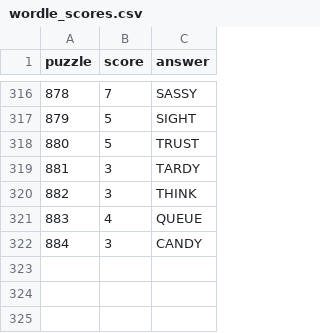
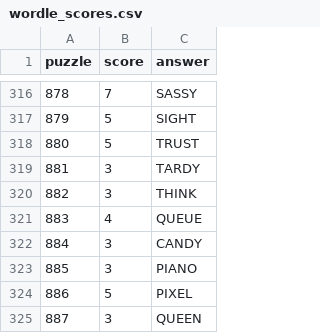
Before and after one commit to jdonland/jdonland.github.io, a CSV file: posts/wordle_scores/wordle_scores.csv, drawn as a sheet; only a part is shown, gaps mark what is left out.

```diff
--- a/posts/wordle_scores/wordle_scores.csv
+++ b/posts/wordle_scores/wordle_scores.csv
@@ -322 +322,4 @@ puzzle,score,answer
 884,3,CANDY
+885,3,PIANO
+886,5,PIXEL
+887,3,QUEEN
```
Also changed, not shown: posts/connections_scores/connections_scores.csv, posts/crossword_times/crossword_times.csv, 1 other file.
